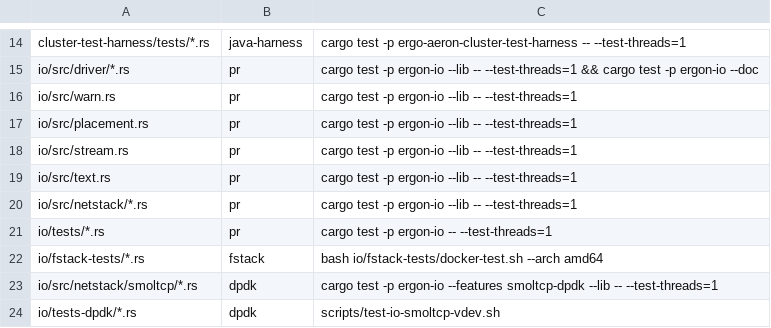
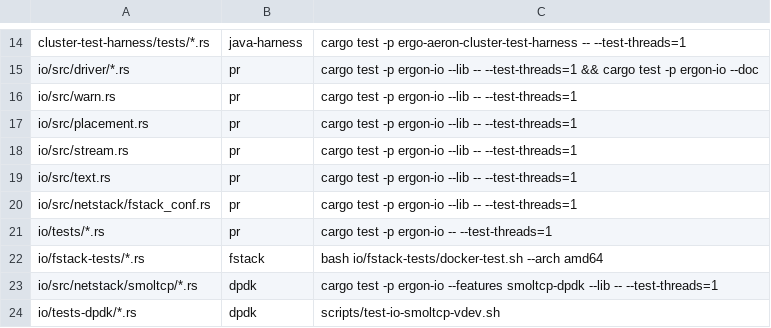
Before and after one commit to mimran1980/ergon, a TSV file: test-lanes.tsv, drawn as a sheet; only a part is shown, gaps mark what is left out.

Commit message:
Test lanes: the pr lane's netstack row names fstack_conf.rs, so smoltcp's unit tests have one owner.

```diff
--- a/test-lanes.tsv
+++ b/test-lanes.tsv
@@ -19,3 +19,3 @@ io/src/stream.rs	pr	cargo test -p ergon-io --lib -- --test-threads=1
 io/src/text.rs	pr	cargo test -p ergon-io --lib -- --test-threads=1
-io/src/netstack/*.rs	pr	cargo test -p ergon-io --lib -- --test-threads=1
+io/src/netstack/fstack_conf.rs	pr	cargo test -p ergon-io --lib -- --test-threads=1
 io/tests/*.rs	pr	cargo test -p ergon-io -- --test-threads=1
```
